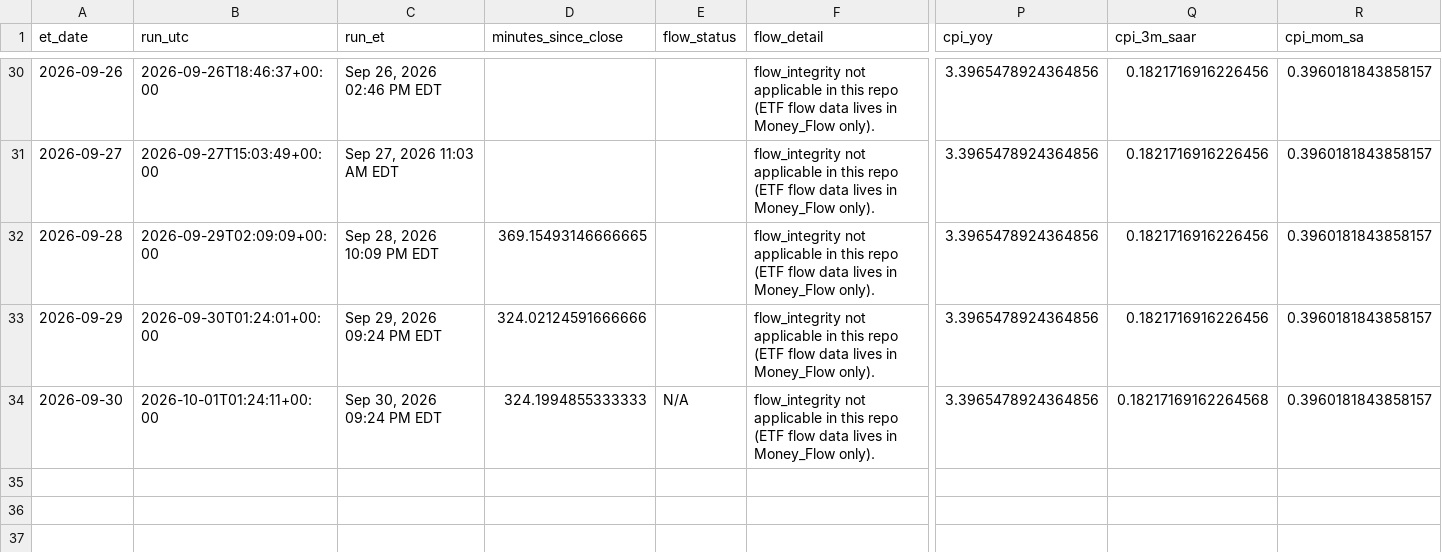
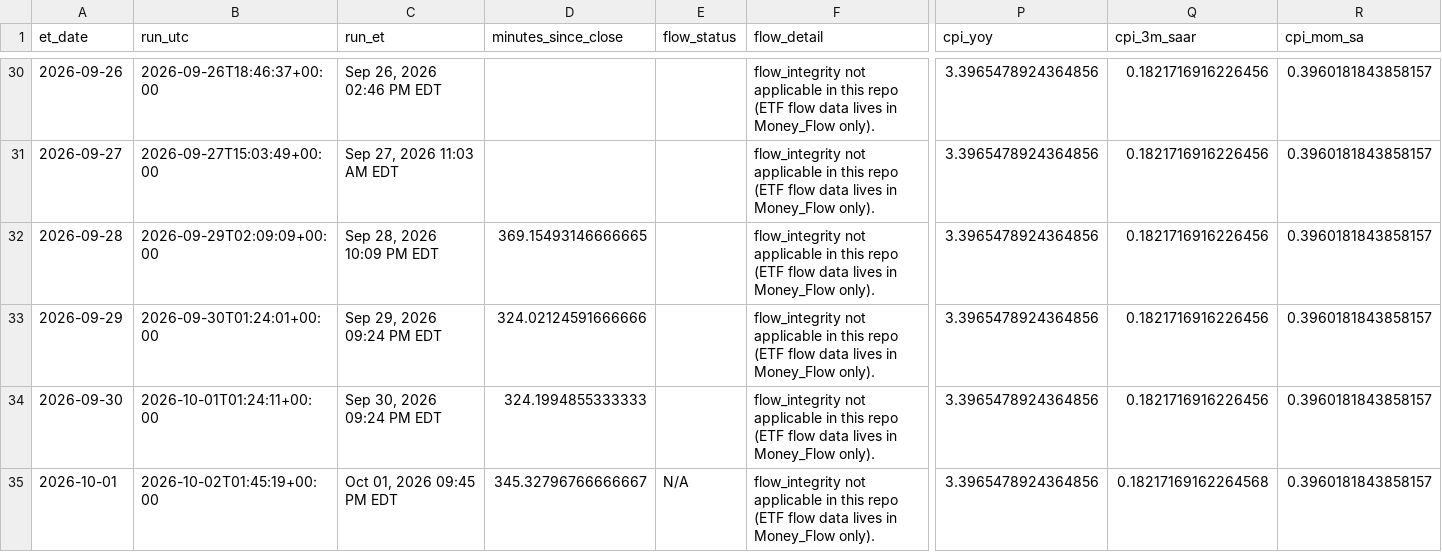
Before and after one commit to timothylundeen2008-web/Mechanically-Architected, a CSV file: Dashboard/Repression_Dashboard_Claude/logs/daily_log.csv, drawn as a sheet; only a part is shown, gaps mark what is left out; rows hold the shown columns only; the diff names each change by its address in the sheet, - before the commit and + after, or states it on an @@ line.

```diff
--- a/Dashboard/Repression_Dashboard_Claude/logs/daily_log.csv
+++ b/Dashboard/Repression_Dashboard_Claude/logs/daily_log.csv
-E34 (flow_status): N/A
+E34 (flow_status): (empty)
-Q34 (cpi_3m_saar): 0.18217169162264568
+Q34 (cpi_3m_saar): 0.1821716916226456
+row 35: 2026-10-01 | 2026-10-02T01:45:19+00:00 | Oct 01, 2026 09:45 PM EDT | 345.32796766666667 | N/A | flow_integrity not applicable in this repo (ETF flow data lives in Money_Flow only). | 3.3965478924364856 | 0.18217169162264568 | 0.3960181843858157
```
Also changed, not shown: 2 other files.
